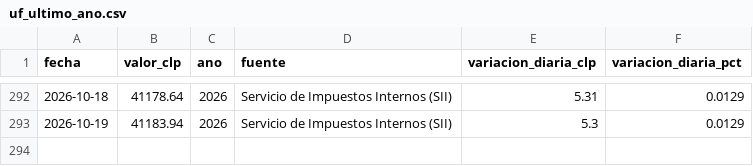
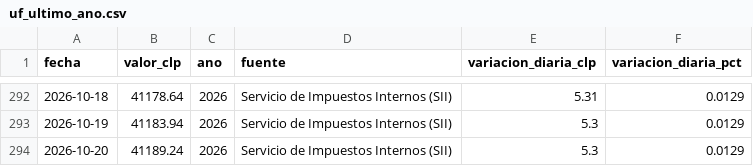
Before and after one commit to jpqb/datos_economicos_chile, a CSV file: data/uf_ultimo_ano.csv, drawn as a sheet; only a part is shown, gaps mark what is left out; the diff names each change by its address in the sheet, - before the commit and + after, or states it on an @@ line.

```diff
--- a/data/uf_ultimo_ano.csv
+++ b/data/uf_ultimo_ano.csv
+row 294: 2026-10-20 | 41189.24 | 2026 | Servicio de Impuestos Internos (SII) | 5.3 | 0.0129
```
Also changed, not shown: data/uf_serie_2026.csv, 4 other files.
